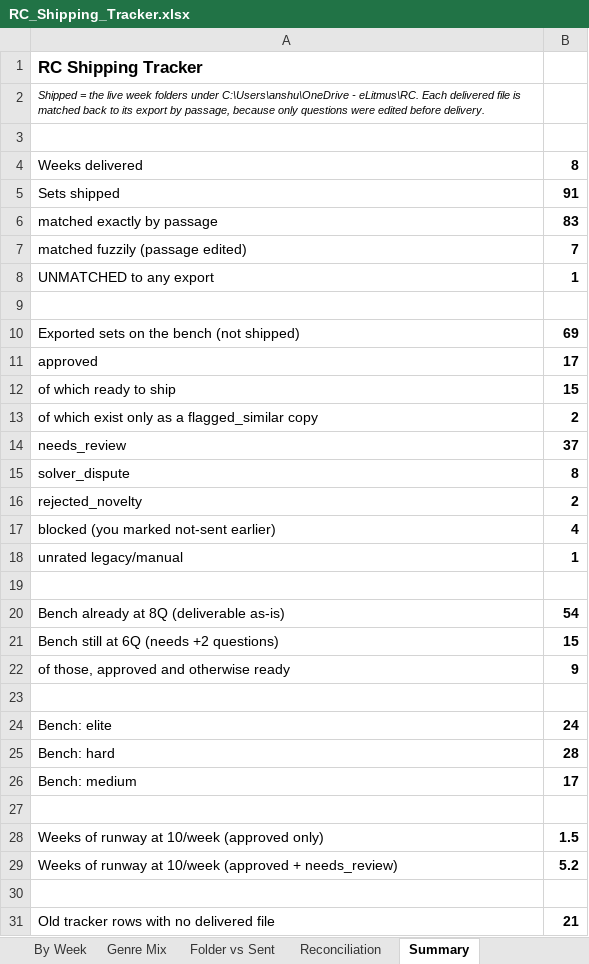
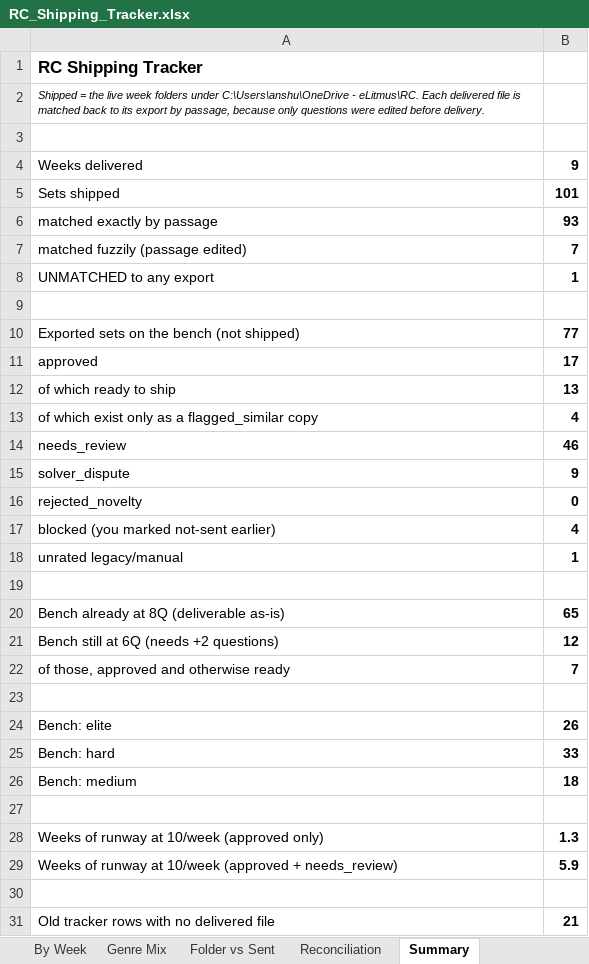
Before and after one commit to Crescent-1/RC_Engine, an Excel workbook: RC_Shipping_Tracker.xlsx, sheet Summary, drawn as a sheet; only a part is shown; values as stored, in another font and other column widths than the file's, no borders; the diff covers the shown part only; the diff names each change by its address in the sheet, - before the commit and + after, or states it on an @@ line.

```diff
--- a/RC_Shipping_Tracker.xlsx (sheet Summary)
+++ b/RC_Shipping_Tracker.xlsx (sheet Summary)
-B4: 8
+B4: 9
-B5: 91
+B5: 101
-B6: 83
+B6: 93
-B10: 69
+B10: 77
-B12: 15
+B12: 13
-B13: 2
+B13: 4
-B14: 37
+B14: 46
-B15: 8
+B15: 9
-B16: 2
+B16: 0
-B20: 54
+B20: 65
-B21: 15
+B21: 12
-B22: 9
+B22: 7
-B24: 24
+B24: 26
-B25: 28
+B25: 33
-B26: 17
+B26: 18
-B28: 1.5
+B28: 1.3
-B29: 5.2
+B29: 5.9
```
Also changed, not shown: 1 edited cell elsewhere in this sheet, sheet Available, sheet Shipped, sheet Genre Mix, sheet By Week, sheet Reconciliation, 6 other files.
